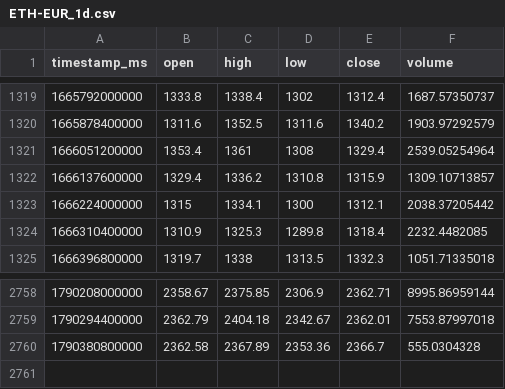
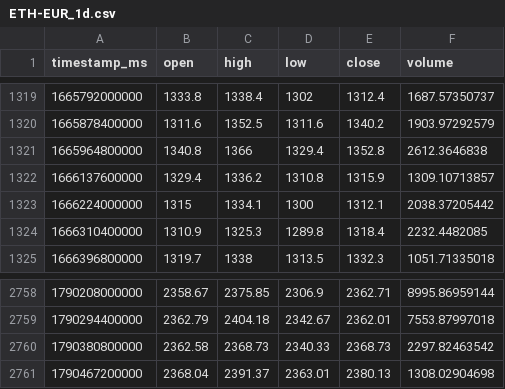
Before and after one commit to joejoe2024/trading-data, a CSV file: data/ETH-EUR_1d.csv, drawn as a sheet; only a part is shown, gaps mark what is left out.

```diff
--- a/data/ETH-EUR_1d.csv
+++ b/data/ETH-EUR_1d.csv
@@ -1320,3 +1320,3 @@ timestamp_ms,open,high,low,close,volume
 1665878400000,1311.6,1352.5,1311.6,1340.2,1903.97292579
-1666051200000,1353.4,1361,1308,1329.4,2539.05254964
+1665964800000,1340.8,1366,1329.4,1352.8,2612.3646838
 1666137600000,1329.4,1336.2,1310.8,1315.9,1309.10713857
@@ -2759,2 +2759,3 @@ timestamp_ms,open,high,low,close,volume
 1790294400000,2362.79,2404.18,2342.67,2362.01,7553.87997018
-1790380800000,2362.58,2367.89,2353.36,2366.7,555.0304328
+1790380800000,2362.58,2368.73,2340.33,2368.73,2297.82463542
+1790467200000,2368.04,2391.37,2363.01,2380.13,1308.02904698
```
Also changed, not shown: data/BTC-EUR_1d.csv, data/BTC-EUR_4h.csv, 5 other files.
